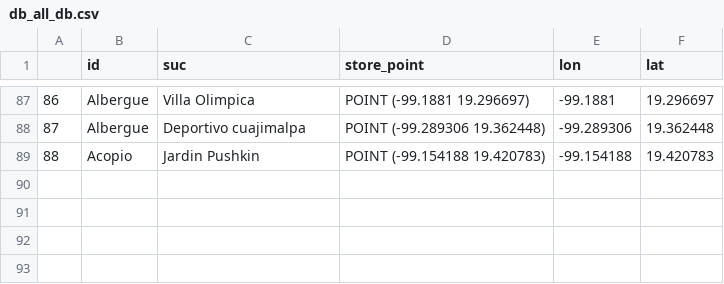
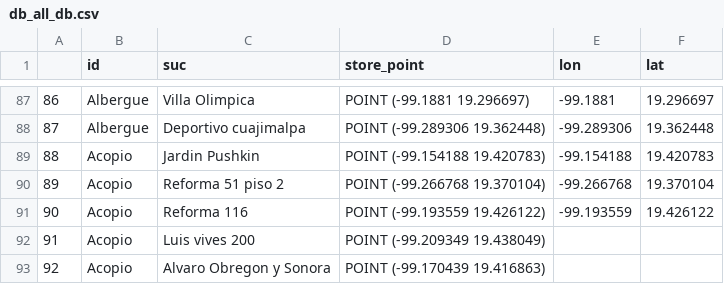
Before and after one commit to PonderaLab/19septiembre, a CSV file: mapa/templates/mapa/db_all_db.csv, drawn as a sheet; only a part is shown, gaps mark what is left out.

Commit message:
actualizacion: add acopios

```diff
--- a/mapa/templates/mapa/db_all_db.csv
+++ b/mapa/templates/mapa/db_all_db.csv
@@ -89 +89,5 @@
 88,Acopio,Jardin Pushkin,POINT (-99.154188 19.420783),-99.154188,19.420783
+89,Acopio,Reforma 51 piso 2,POINT (-99.266768 19.370104),-99.266768,19.370104
+90,Acopio,Reforma 116,POINT (-99.193559 19.426122),-99.193559,19.426122
+91,Acopio,Luis vives 200,POINT (-99.209349 19.438049),,
+92,Acopio,Alvaro Obregon y Sonora,POINT (-99.170439 19.416863),,
```
Also changed, not shown: 1 other file.
